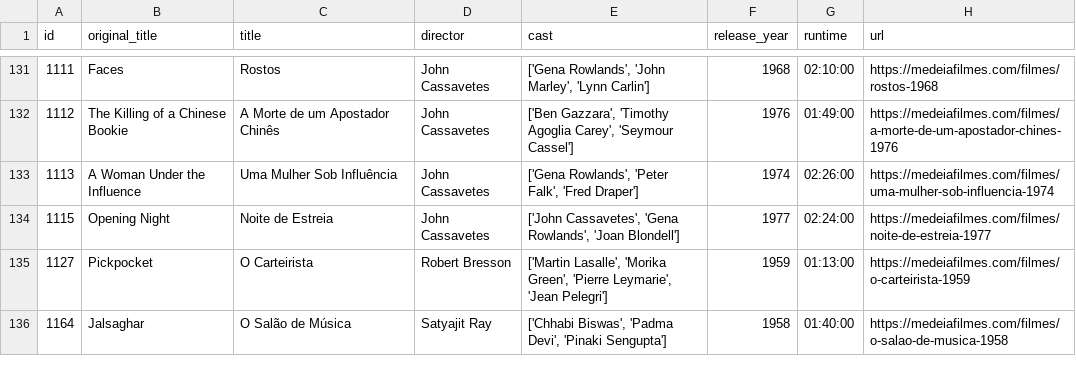
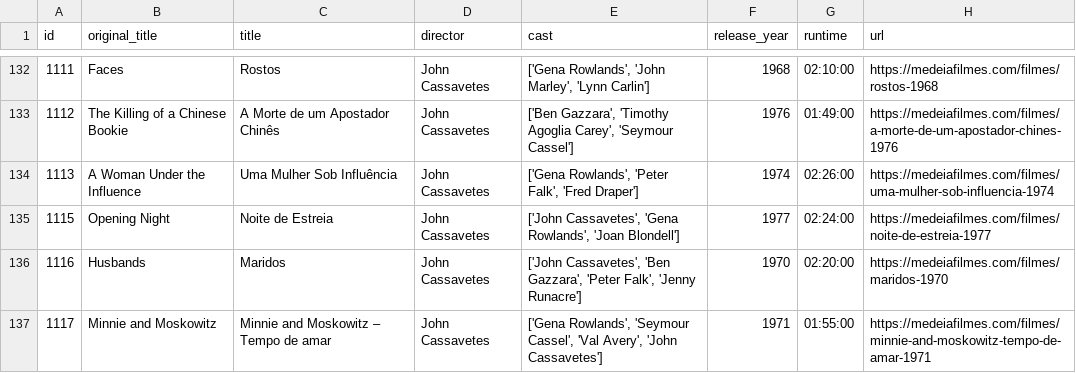
Before and after one commit to andrebastosdias/medeia-imdb, a CSV file: data/movies.csv, drawn as a sheet; only a part is shown, gaps mark what is left out; the shorter side is filled out with more unchanged rows; the diff covers the shown part only.

```diff
--- a/data/movies.csv
+++ b/data/movies.csv
@@ -134 +135,3 @@
 1115,Opening Night,Noite de Estreia,John Cassavetes,"['John Cassavetes', 'Gena Rowlands', 'Joan Blondell']",1977,02:24:00,https://medeiafilmes.com/filmes/noite-de-estreia-1977
+1116,Husbands,Maridos,John Cassavetes,"['John Cassavetes', 'Ben Gazzara', 'Peter Falk', 'Jenny Runacre']",1970,02:20:00,https://medeiafilmes.com/filmes/maridos-1970
+1117,Minnie and Moskowitz,Minnie and Moskowitz – Tempo de amar,John Cassavetes,"['Gena Rowlands', 'Seymour Cassel', 'Val Avery', 'John Cassavetes']",1971,01:55:00,https://medeiafilmes.com/filmes/minnie-and-moskowitz-tempo-de-amar-1971
```
Also changed, not shown: 10 added rows elsewhere in this file, data/sessions.csv.
